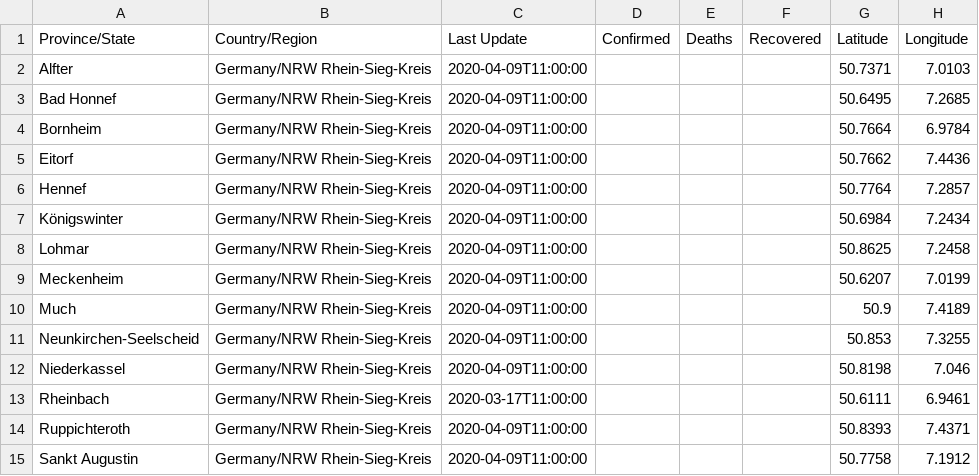
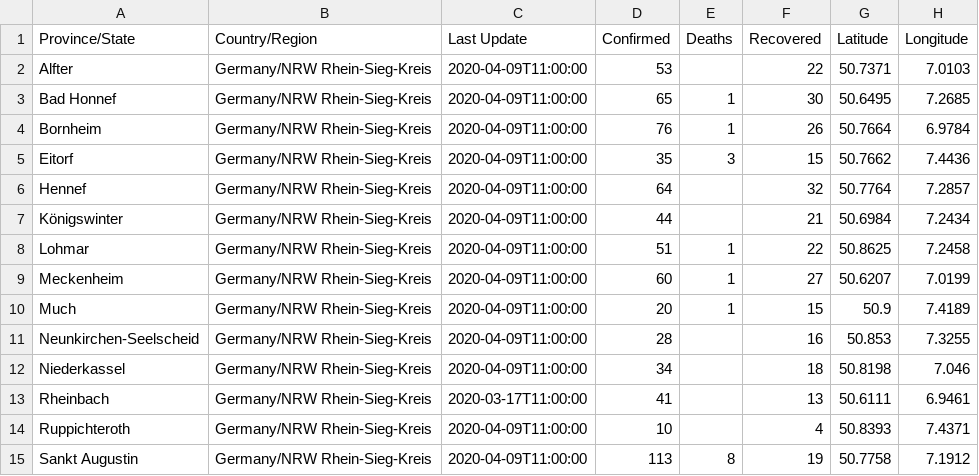
Before and after one commit to cmarxmeier/covid-19-RKI, a CSV file: RSK_covid_19_data/2020-04-08.csv, drawn as a sheet; only a part is shown; the diff covers the shown part only.

Commit message:
Update 2020-04-08.csv

```diff
--- a/RSK_covid_19_data/2020-04-08.csv
+++ b/RSK_covid_19_data/2020-04-08.csv
@@ -1,15 +1,15 @@
 Province/State,Country/Region,Last Update,Confirmed,Deaths,Recovered,Latitude,Longitude
-Alfter,Germany/NRW Rhein-Sieg-Kreis,2020-04-09T11:00:00,,,,50.7371,7.0103
-Bad Honnef,Germany/NRW Rhein-Sieg-Kreis,2020-04-09T11:00:00,,,,50.6495,7.2685
-Bornheim,Germany/NRW Rhein-Sieg-Kreis,2020-04-09T11:00:00,,,,50.7664,6.9784
-Eitorf,Germany/NRW Rhein-Sieg-Kreis,2020-04-09T11:00:00,,,,50.7662,7.4436
-Hennef,Germany/NRW Rhein-Sieg-Kreis,2020-04-09T11:00:00,,,,50.7764,7.2857
-Königswinter,Germany/NRW Rhein-Sieg-Kreis,2020-04-09T11:00:00,,,,50.6984,7.2434
-Lohmar,Germany/NRW Rhein-Sieg-Kreis,2020-04-09T11:00:00,,,,50.8625,7.2458
-Meckenheim,Germany/NRW Rhein-Sieg-Kreis,2020-04-09T11:00:00,,,,50.6207,7.0199
-Much,Germany/NRW Rhein-Sieg-Kreis,2020-04-09T11:00:00,,,,50.9,7.4189
-Neunkirchen-Seelscheid,Germany/NRW Rhein-Sieg-Kreis,2020-04-09T11:00:00,,,,50.853,7.3255
-Niederkassel,Germany/NRW Rhein-Sieg-Kreis,2020-04-09T11:00:00,,,,50.8198,7.046
-Rheinbach,Germany/NRW Rhein-Sieg-Kreis,2020-03-17T11:00:00,,,,50.6111,6.9461
-Ruppichteroth,Germany/NRW Rhein-Sieg-Kreis,2020-04-09T11:00:00,,,,50.8393,7.4371
-Sankt Augustin,Germany/NRW Rhein-Sieg-Kreis,2020-04-09T11:00:00,,,,50.7758,7.1912
+Alfter,Germany/NRW Rhein-Sieg-Kreis,2020-04-09T11:00:00,53,,22,50.7371,7.0103
+Bad Honnef,Germany/NRW Rhein-Sieg-Kreis,2020-04-09T11:00:00,65,1,30,50.6495,7.2685
+Bornheim,Germany/NRW Rhein-Sieg-Kreis,2020-04-09T11:00:00,76,1,26,50.7664,6.9784
+Eitorf,Germany/NRW Rhein-Sieg-Kreis,2020-04-09T11:00:00,35,3,15,50.7662,7.4436
+Hennef,Germany/NRW Rhein-Sieg-Kreis,2020-04-09T11:00:00,64,,32,50.7764,7.2857
+Königswinter,Germany/NRW Rhein-Sieg-Kreis,2020-04-09T11:00:00,44,,21,50.6984,7.2434
+Lohmar,Germany/NRW Rhein-Sieg-Kreis,2020-04-09T11:00:00,51,1,22,50.8625,7.2458
+Meckenheim,Germany/NRW Rhein-Sieg-Kreis,2020-04-09T11:00:00,60,1,27,50.6207,7.0199
+Much,Germany/NRW Rhein-Sieg-Kreis,2020-04-09T11:00:00,20,1,15,50.9,7.4189
+Neunkirchen-Seelscheid,Germany/NRW Rhein-Sieg-Kreis,2020-04-09T11:00:00,28,,16,50.853,7.3255
+Niederkassel,Germany/NRW Rhein-Sieg-Kreis,2020-04-09T11:00:00,34,,18,50.8198,7.046
+Rheinbach,Germany/NRW Rhein-Sieg-Kreis,2020-03-17T11:00:00,41,,13,50.6111,6.9461
+Ruppichteroth,Germany/NRW Rhein-Sieg-Kreis,2020-04-09T11:00:00,10,,4,50.8393,7.4371
+Sankt Augustin,Germany/NRW Rhein-Sieg-Kreis,2020-04-09T11:00:00,113,8,19,50.7758,7.1912
```
Also changed, not shown: 11 edited cells elsewhere in this file.
